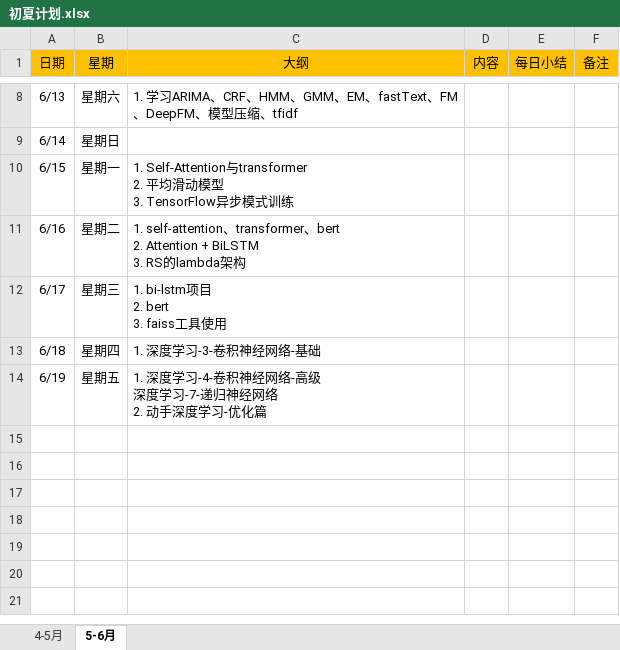
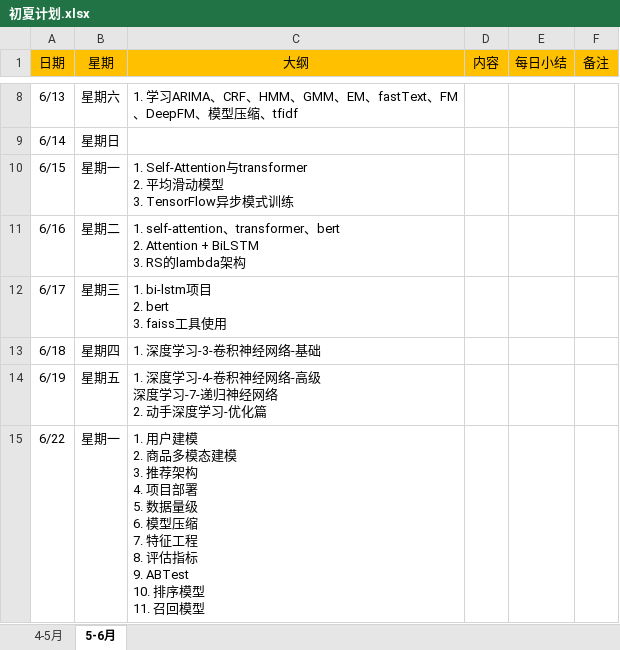
Before and after one commit to technologyMz/Plan-2020, an Excel workbook: 初夏计划.xlsx, sheet 5-6月, drawn as a sheet; only a part is shown, gaps mark what is left out; values as stored, in another font and other column widths than the file's, no borders; ↵ is a line break in a cell; the diff names each change by its address in the sheet, - before the commit and + after, or states it on an @@ line.

Commit message:
RS关键点

```diff
--- a/初夏计划.xlsx (sheet 5-6月)
+++ b/初夏计划.xlsx (sheet 5-6月)
+row 15: 6/22 | 星期一 | 1. 用户建模 ↵ 2. 商品多模态建模 ↵ 3. 推荐架构 ↵ 4. 项目部署 ↵ 5. 数据量级 ↵ 6. 模型压缩 ↵ 7. 特征工程 ↵ 8. 评估指标 ↵ 9. ABTest ↵ 10. 排序模型 ↵ 11. 召回模型
```
